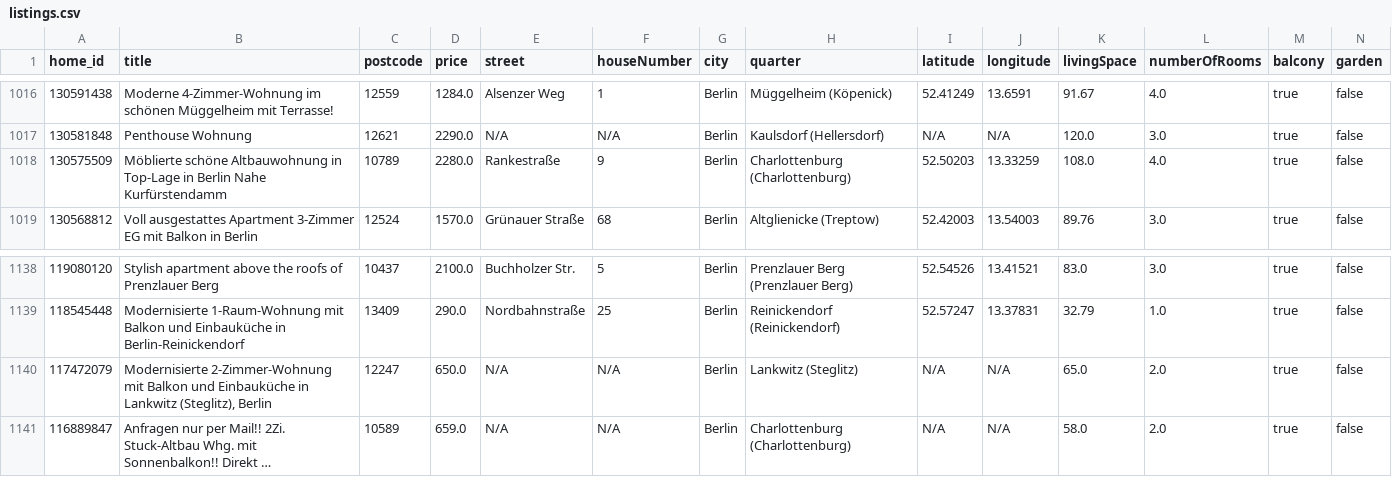
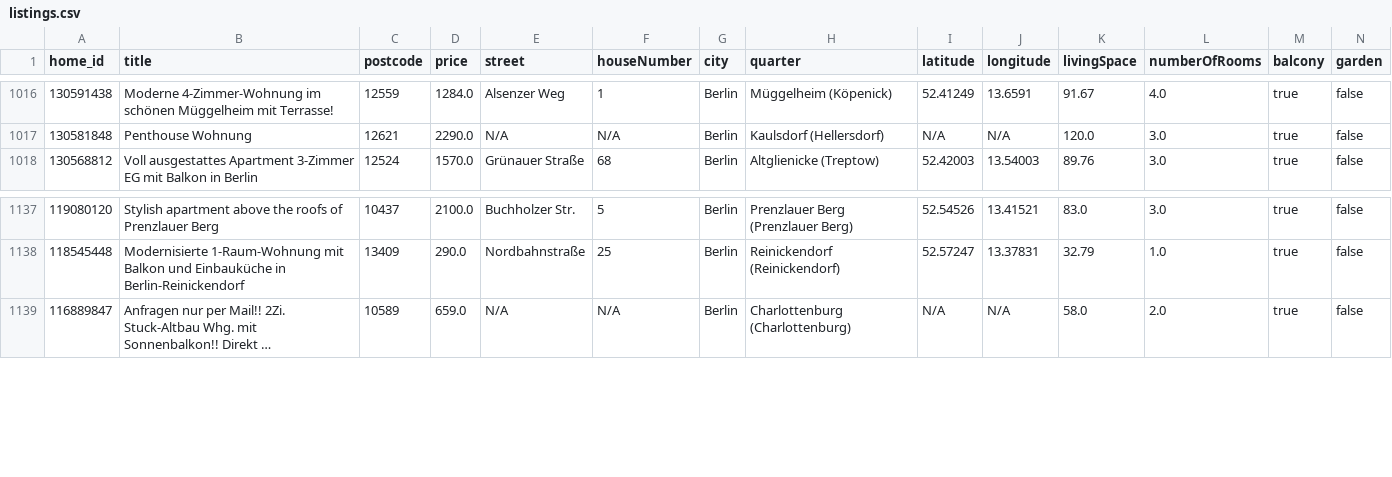
Before and after one commit to widadmogral/urutu-rent-home, a CSV file: listings.csv, drawn as a sheet; only a part is shown, gaps mark what is left out; long unchanged cells end in …; rows hold the shown columns only; the diff names each change by its address in the sheet, - before the commit and + after, or states it on an @@ line.

```diff
--- a/listings.csv
+++ b/listings.csv
-row 1018: 130575509 | Möblierte schöne Altbauwohnung in Top-Lage in Berlin Nahe Kurfürstendamm | 10789 | 2280.0 | Rankestraße | 9 | Berlin | Charlottenburg (Charlottenburg) | 52.50203 | 13.33259 | 108.0 | 4.0 | true | false
-row 1140: 117472079 | Modernisierte 2-Zimmer-Wohnung mit Balkon und Einbauküche in Lankwitz (Steglitz), Berlin | 12247 | 650.0 | N/A | N/A | Berlin | Lankwitz (Steglitz) | N/A | N/A | 65.0 | 2.0 | true | false
```
